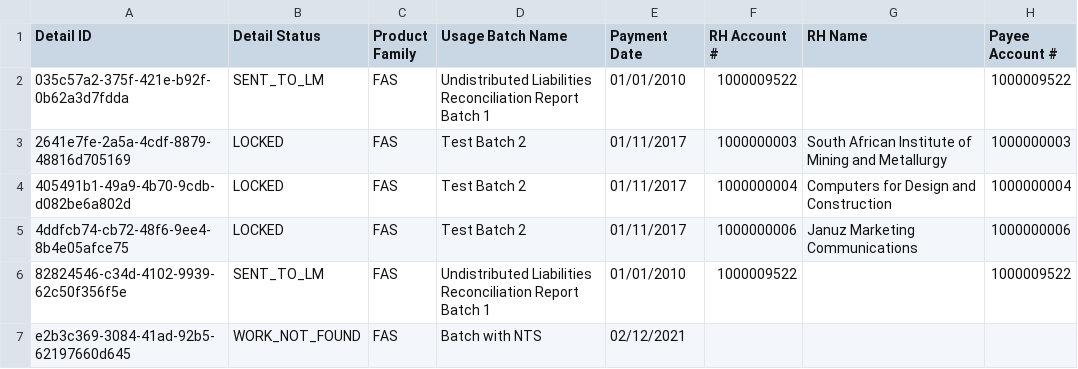
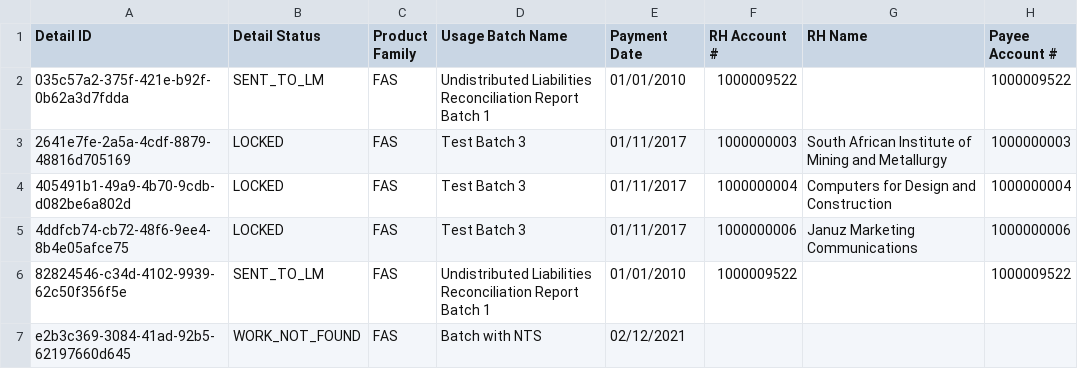
Before and after one commit to Dzmitry-Basiachenka/dist-foreign-aliakh, a CSV file: dist-foreign-repository/src/testInteg/resources/com/copyright/rup/dist/foreign/repository/impl/csv/audit_usages_report_fas.csv, drawn as a sheet; only a part is shown; the diff names each change by its address in the sheet, - before the commit and + after, or states it on an @@ line.

```diff
--- a/dist-foreign-repository/src/testInteg/resources/com/copyright/rup/dist/foreign/repository/impl/csv/audit_usages_report_fas.csv
+++ b/dist-foreign-repository/src/testInteg/resources/com/copyright/rup/dist/foreign/repository/impl/csv/audit_usages_report_fas.csv
-D3:D5 (Usage Batch Name): Test Batch 2
+D3:D5 (Usage Batch Name): Test Batch 3
```
Also changed, not shown: dist-foreign-repository/src/testInteg/resources/com/copyright/rup/dist/foreign/repository/impl/csv/audit_usages_report_nts.csv, dist-foreign-repository/src/testInteg/resources/com/copyright/rup/dist/foreign/repository/impl/csv/batch_summary_report_fas.csv, 10 other files.
